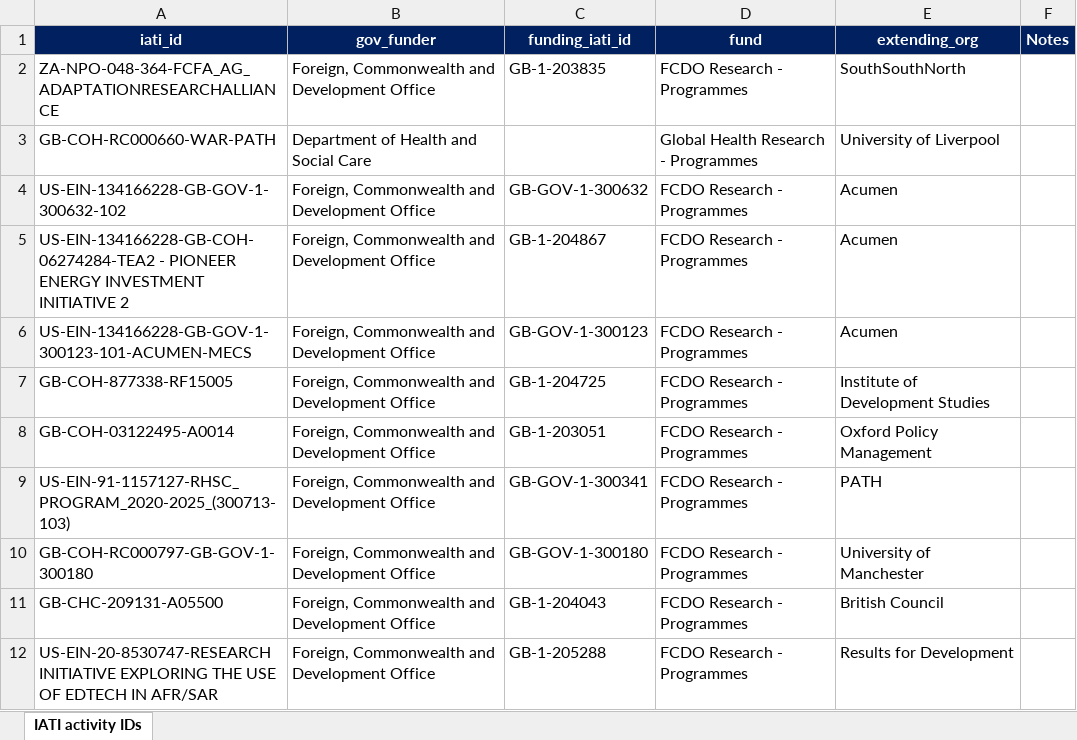
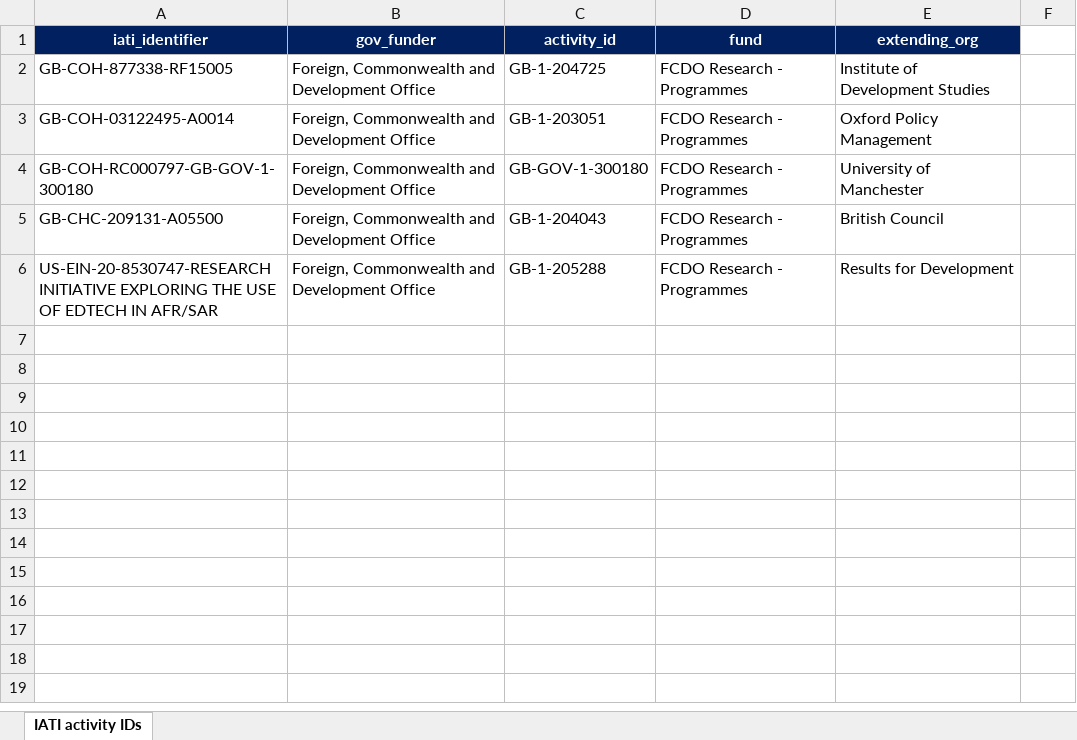
Before and after one commit to kprior91/ODA_research_and_innovation, an Excel workbook: Inputs/IATI partner activities.xlsx, sheet IATI activity IDs, drawn as a sheet; values as stored, in another font and other column widths than the file's, no borders; conditional formats not drawn; the diff names each change by its address in the sheet, - before the commit and + after, or states it on an @@ line.

```diff
--- a/Inputs/IATI partner activities.xlsx (sheet IATI activity IDs)
+++ b/Inputs/IATI partner activities.xlsx (sheet IATI activity IDs)
-A1: iati_id
+A1: iati_identifier
-C1: funding_iati_id
+C1: activity_id
-F1: Notes
+F1: (empty)
-F1 fill: #002060
+F1 fill: none
-row 2: ZA-NPO-048-364-FCFA_AG_ADAPTATIONRESEARCHALLIANCE | Foreign, Commonwealth and Development Office | GB-1-203835 | FCDO Research - Programmes | SouthSouthNorth
-row 3: GB-COH-RC000660-WAR-PATH | Department of Health and Social Care |  | Global Health Research - Programmes | University of Liverpool
-row 4: US-EIN-134166228-GB-GOV-1-300632-102 | Foreign, Commonwealth and Development Office | GB-GOV-1-300632 | FCDO Research - Programmes | Acumen
-row 5: US-EIN-134166228-GB-COH-06274284-TEA2 - PIONEER ENERGY INVESTMENT INITIATIVE 2 | Foreign, Commonwealth and Development Office | GB-1-204867 | FCDO Research - Programmes | Acumen
-row 6: US-EIN-134166228-GB-GOV-1-300123-101-ACUMEN-MECS | Foreign, Commonwealth and Development Office | GB-GOV-1-300123 | FCDO Research - Programmes | Acumen
-row 9: US-EIN-91-1157127-RHSC_PROGRAM_2020-2025_(300713-103) | Foreign, Commonwealth and Development Office | GB-GOV-1-300341 | FCDO Research - Programmes | PATH
```
Also changed, not shown: Inputs/FCDO core contribution programmes (with beneficiary countries).xlsx, Inputs/MODARI award data - GHS (GAMRIF and UKVN).xlsx, 47 other files.
